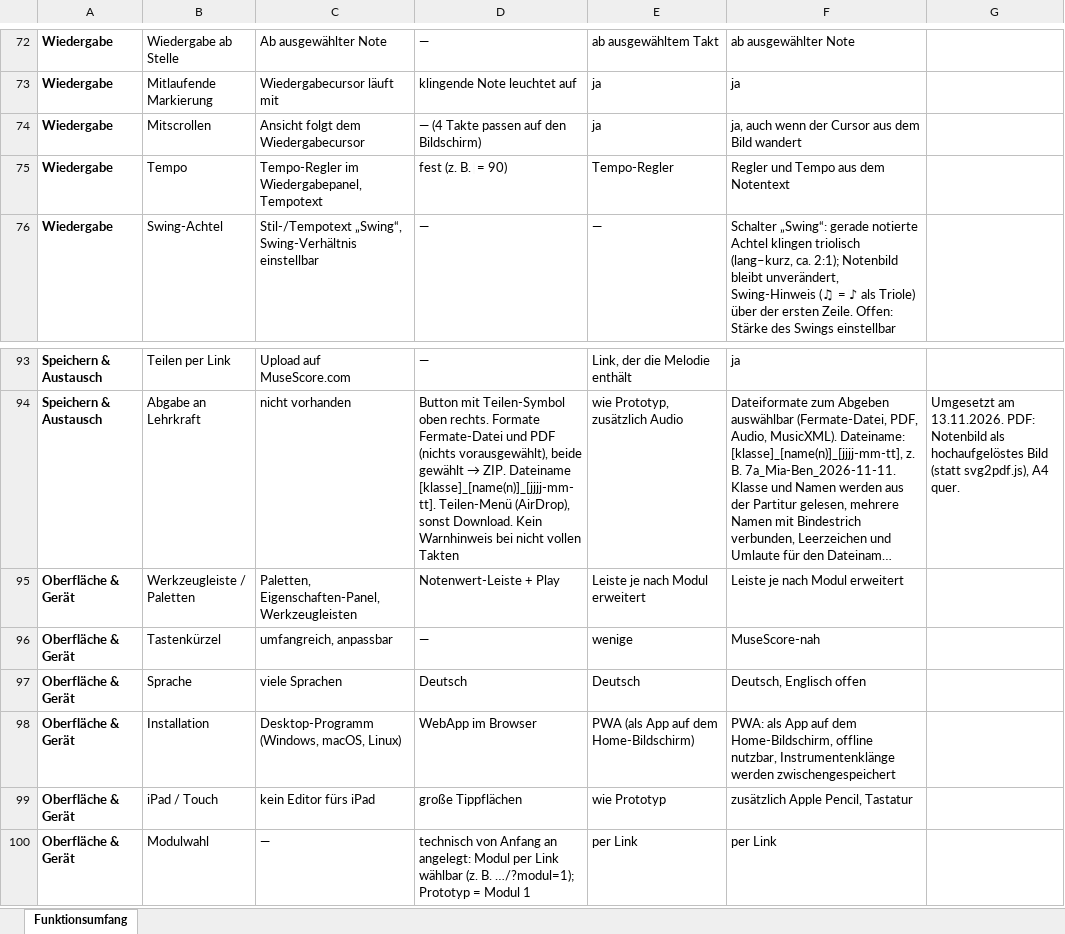
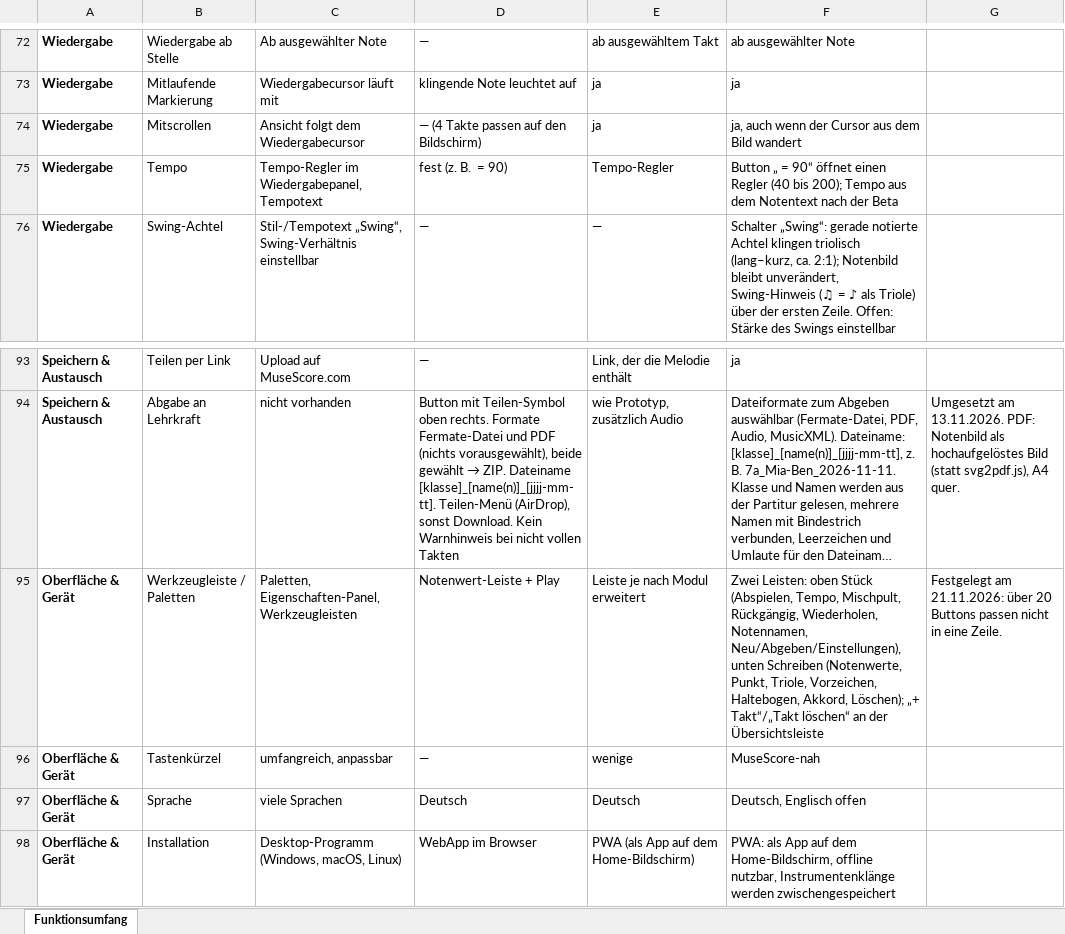
Before and after one commit to jonathan-1414/fermate, an Excel workbook: docs/Notensatz-WebApp – Funktionsumfang.xlsx, sheet Funktionsumfang, drawn as a sheet; only a part is shown, gaps mark what is left out; the shorter side is filled out with more unchanged rows; long unchanged cells end in …; values as stored, in another font and other column widths than the file's, no borders; the diff names each change by its address in the sheet, - before the commit and + after, or states it on an @@ line.

```diff
--- a/docs/Notensatz-WebApp – Funktionsumfang.xlsx (sheet Funktionsumfang)
+++ b/docs/Notensatz-WebApp – Funktionsumfang.xlsx (sheet Funktionsumfang)
-F75: Regler und Tempo aus dem Notentext
+F75: Button „♩ = 90“ öffnet einen Regler (40 bis 200); Tempo aus dem Notentext nach der Beta
-F95: Leiste je nach Modul erweitert
+F95: Zwei Leisten: oben Stück (Abspielen, Tempo, Mischpult, Rückgängig, Wiederholen, Notennamen, Neu/Abgeben/Einstellungen), unten Schreiben (Notenwerte, Punkt, Triole, Vorzeichen, Haltebogen, Akkord, Löschen); „+ Takt“/„Takt löschen“ an der Übersichtsleiste
-G95: (empty)
+G95: Festgelegt am 21.11.2026: über 20 Buttons passen nicht in eine Zeile.
```
Also changed, not shown: 1 other file.
